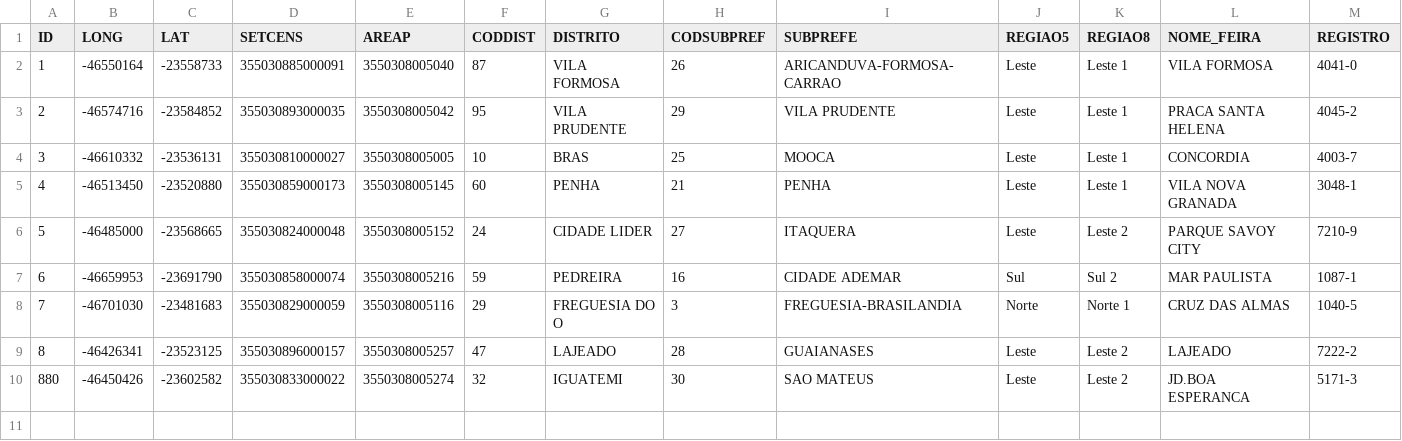
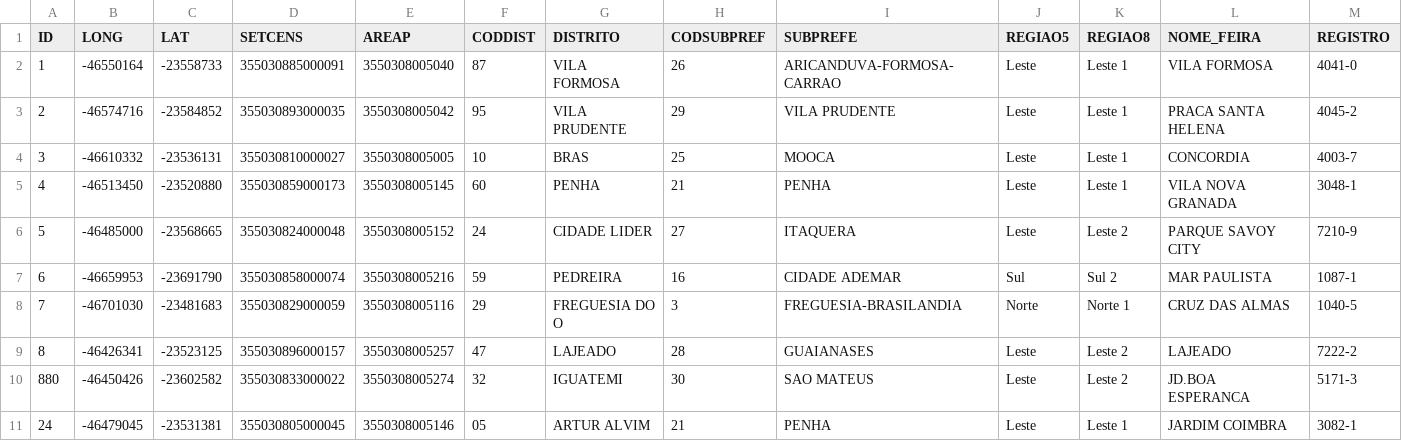
Before and after one commit to andersonribeir0/market, a CSV file: parser/mock_input/csv_test.csv, drawn as a sheet; only a part is shown; rows hold the shown columns only; the diff names each change by its address in the sheet, - before the commit and + after, or states it on an @@ line.

```diff
--- a/parser/mock_input/csv_test.csv
+++ b/parser/mock_input/csv_test.csv
+row 11: 24 | -46479045 | -23531381 | 355030805000045 | 3550308005146 | 05 | ARTUR ALVIM | 21 | PENHA | Leste | Leste 1 | JARDIM COIMBRA | 3082-1
```
Also changed, not shown: 13 other files.
